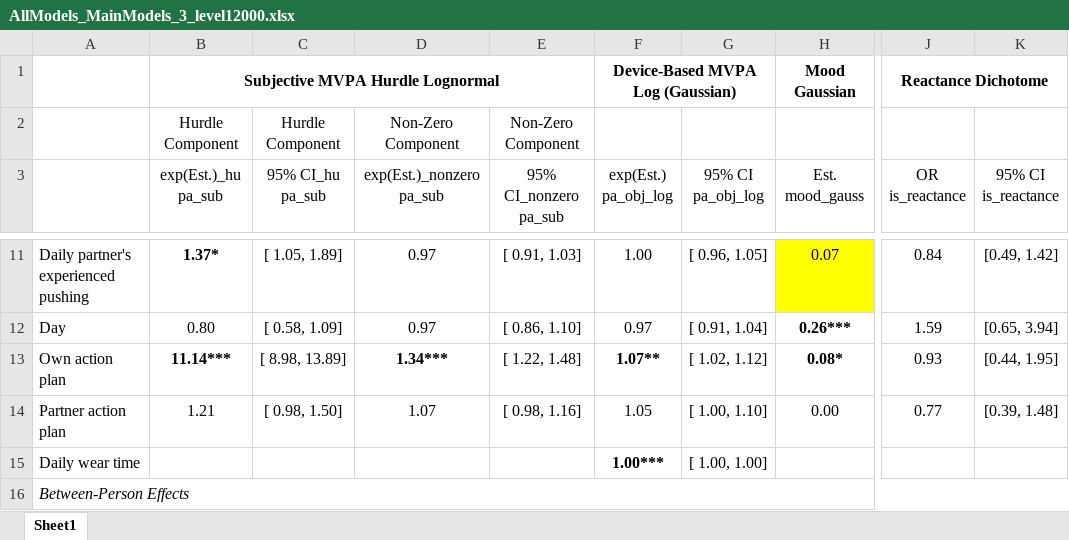
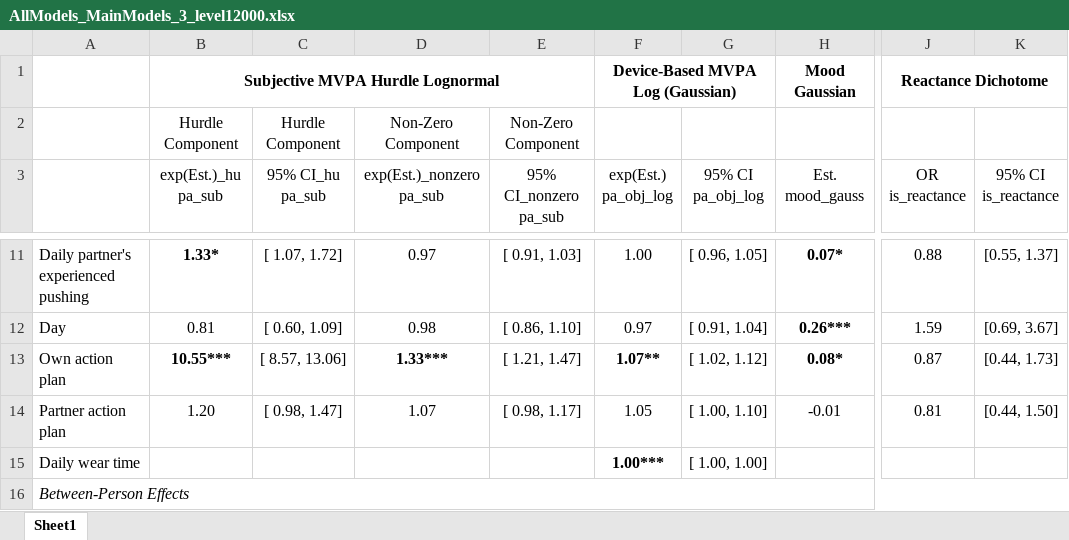
Before and after one commit to Pascal-Kueng/02TimeAndTiesControl, an Excel workbook: Output/AllModels_MainModels_3_level12000.xlsx, sheet Sheet1, drawn as a sheet; only a part is shown, gaps mark what is left out; values as stored, in another font and other column widths than the file's, no borders; the diff covers the shown part only; the diff names each change by its address in the sheet, - before the commit and + after, or states it on an @@ line.

Commit message:
Refactor random effects and fix mood model references
Removed unused random effects from model row definitions and updated row packing indices accordingly. Fixed references from 'mood_cens' to 'mood_inv' in model checking and summary reporting sections. Enabled adapt_delta control and refit for pa_obj_log model. Updated output Excel file.

```diff
--- a/Output/AllModels_MainModels_3_level12000.xlsx (sheet Sheet1)
+++ b/Output/AllModels_MainModels_3_level12000.xlsx (sheet Sheet1)
-B11 (exp(Est.)_hu pa_sub): 1.37*
+B11 (exp(Est.)_hu pa_sub): 1.33*
-C11 (95% CI_hu pa_sub): [ 1.05, 1.89]
+C11 (95% CI_hu pa_sub): [ 1.07, 1.72]
-H11 (Est. mood_gauss): 0.07
+H11 (Est. mood_gauss): 0.07*
@@ H11 fill: #FFFF00 → none, bold: off → on @@
-J11 (OR is_reactance): 0.84
+J11 (OR is_reactance): 0.88
-K11 (95% CI is_reactance): [0.49, 1.42]
+K11 (95% CI is_reactance): [0.55, 1.37]
-B12 (exp(Est.)_hu pa_sub): 0.80
+B12 (exp(Est.)_hu pa_sub): 0.81
-C12 (95% CI_hu pa_sub): [ 0.58, 1.09]
+C12 (95% CI_hu pa_sub): [ 0.60, 1.09]
-D12 (exp(Est.)_nonzero pa_sub): 0.97
+D12 (exp(Est.)_nonzero pa_sub): 0.98
-K12 (95% CI is_reactance): [0.65, 3.94]
+K12 (95% CI is_reactance): [0.69, 3.67]
-B13 (exp(Est.)_hu pa_sub): 11.14***
+B13 (exp(Est.)_hu pa_sub): 10.55***
-C13 (95% CI_hu pa_sub): [ 8.98, 13.89]
+C13 (95% CI_hu pa_sub): [ 8.57, 13.06]
-D13 (exp(Est.)_nonzero pa_sub): 1.34***
+D13 (exp(Est.)_nonzero pa_sub): 1.33***
-E13 (95% CI_nonzero pa_sub): [ 1.22, 1.48]
+E13 (95% CI_nonzero pa_sub): [ 1.21, 1.47]
-J13 (OR is_reactance): 0.93
+J13 (OR is_reactance): 0.87
-K13 (95% CI is_reactance): [0.44, 1.95]
+K13 (95% CI is_reactance): [0.44, 1.73]
-B14 (exp(Est.)_hu pa_sub): 1.21
+B14 (exp(Est.)_hu pa_sub): 1.20
-C14 (95% CI_hu pa_sub): [ 0.98, 1.50]
+C14 (95% CI_hu pa_sub): [ 0.98, 1.47]
-E14 (95% CI_nonzero pa_sub): [ 0.98, 1.16]
+E14 (95% CI_nonzero pa_sub): [ 0.98, 1.17]
-H14 (Est. mood_gauss): 0.00
+H14 (Est. mood_gauss): -0.01
-J14 (OR is_reactance): 0.77
+J14 (OR is_reactance): 0.81
-K14 (95% CI is_reactance): [0.39, 1.48]
+K14 (95% CI is_reactance): [0.44, 1.50]
```
Also changed, not shown: 6 removed rows, 176 edited cells and cell formats elsewhere in this sheet, 1 other file.
